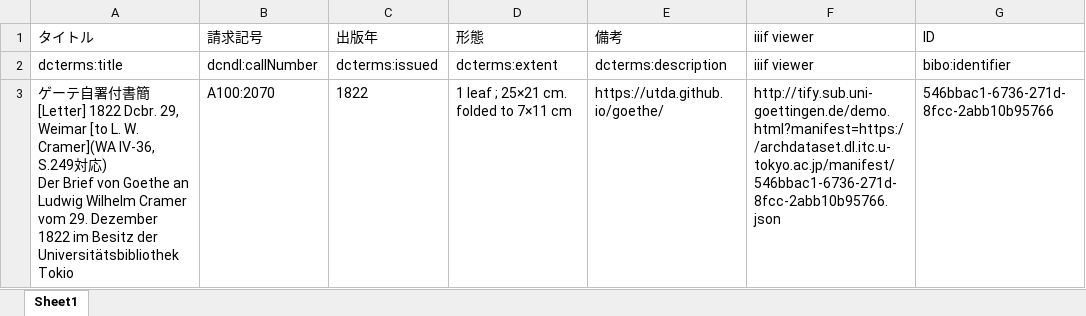
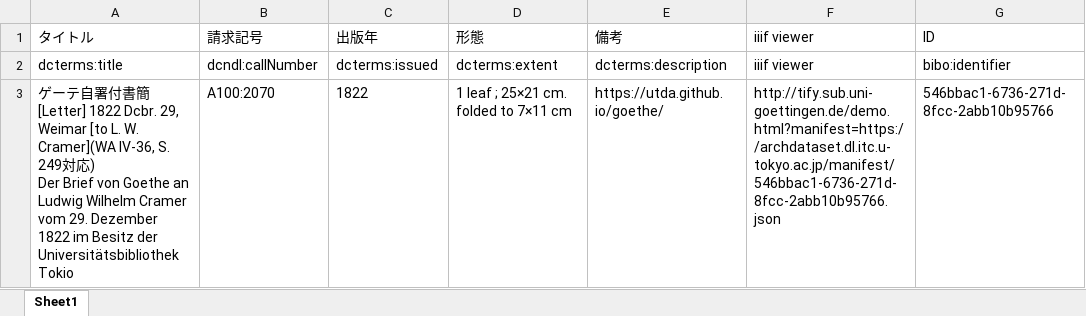
Before and after one commit to utda/dataset, an Excel workbook: docs/collections/goethe/metadata/data.xlsx, sheet Sheet1, drawn as a sheet; only a part is shown; values as stored, in another font and other column widths than the file's, no borders; the diff names each change by its address in the sheet, - before the commit and + after, or states it on an @@ line.

```diff
--- a/docs/collections/goethe/metadata/data.xlsx (sheet Sheet1)
+++ b/docs/collections/goethe/metadata/data.xlsx (sheet Sheet1)
-A3 (タイトル): …Cramer](WA IV-36, S.249対応…
+A3 (タイトル): …Cramer](WA IV-36, S. 249対応…
```
Also changed, not shown: 4 other files.
